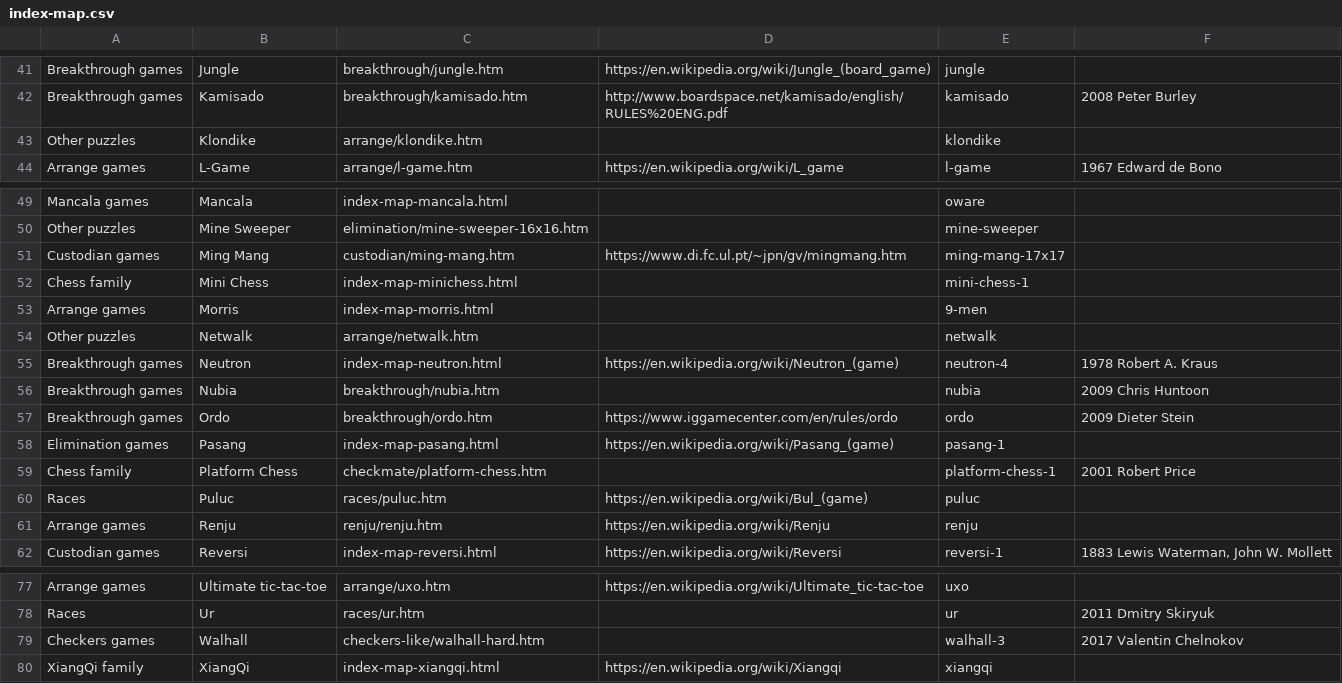
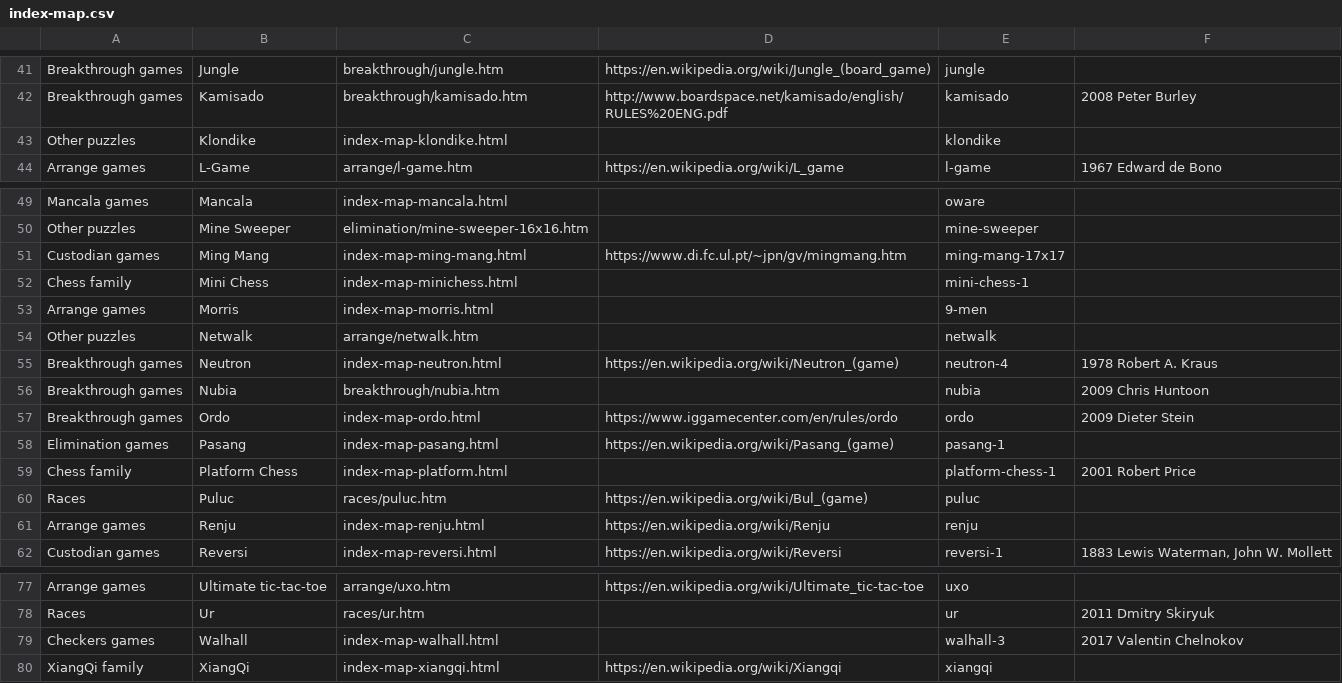
Before and after one commit to DagazProject/DagazProject.github.io, a CSV file: index-map.csv, drawn as a sheet; only a part is shown, gaps mark what is left out.

```diff
--- a/index-map.csv
+++ b/index-map.csv
@@ -42,3 +42,3 @@ Breakthrough games;Jungle;breakthrough/jungle.htm;https://en.wikipedia.org/wiki/
 Breakthrough games;Kamisado;breakthrough/kamisado.htm;http://www.boardspace.net/kamisado/english/RULES%20ENG.pdf;kamisado;2008 Peter Burley
-Other puzzles;Klondike;arrange/klondike.htm;;klondike;
+Other puzzles;Klondike;index-map-klondike.html;;klondike;
 Arrange games;L-Game;arrange/l-game.htm;https://en.wikipedia.org/wiki/L_game;l-game;1967 Edward de Bono
@@ -50,3 +50,3 @@ Mancala games;Mancala;index-map-mancala.html;;oware;
 Other puzzles;Mine Sweeper;elimination/mine-sweeper-16x16.htm;;mine-sweeper;
-Custodian games;Ming Mang;custodian/ming-mang.htm;https://www.di.fc.ul.pt/~jpn/gv/mingmang.htm;ming-mang-17x17;
+Custodian games;Ming Mang;index-map-ming-mang.html;https://www.di.fc.ul.pt/~jpn/gv/mingmang.htm;ming-mang-17x17;
 Chess family;Mini Chess;index-map-minichess.html;;mini-chess-1;
@@ -56,7 +56,7 @@ Breakthrough games;Neutron;index-map-neutron.html;https://en.wikipedia.org/wiki/
 Breakthrough games;Nubia;breakthrough/nubia.htm;;nubia;2009 Chris Huntoon
-Breakthrough games;Ordo;breakthrough/ordo.htm;https://www.iggamecenter.com/en/rules/ordo;ordo;2009 Dieter Stein
+Breakthrough games;Ordo;index-map-ordo.html;https://www.iggamecenter.com/en/rules/ordo;ordo;2009 Dieter Stein
 Elimination games;Pasang;index-map-pasang.html;https://en.wikipedia.org/wiki/Pasang_(game);pasang-1;
-Chess family;Platform Chess;checkmate/platform-chess.htm;;platform-chess-1;2001 Robert Price
+Chess family;Platform Chess;index-map-platform.html;;platform-chess-1;2001 Robert Price
 Races;Puluc;races/puluc.htm;https://en.wikipedia.org/wiki/Bul_(game);puluc;
-Arrange games;Renju;renju/renju.htm;https://en.wikipedia.org/wiki/Renju;renju;
+Arrange games;Renju;index-map-renju.html;https://en.wikipedia.org/wiki/Renju;renju;
 Custodian games;Reversi;index-map-reversi.html;https://en.wikipedia.org/wiki/Reversi;reversi-1;1883 Lewis Waterman, John W. Mollett
@@ -78,3 +78,3 @@ Arrange games;Ultimate tic-tac-toe;arrange/uxo.htm;https://en.wikipedia.org/wiki
 Races;Ur;races/ur.htm;;ur;2011 Dmitry Skiryuk
-Checkers games;Walhall;checkers-like/walhall-hard.htm;;walhall-3;2017 Valentin Chelnokov
+Checkers games;Walhall;index-map-walhall.html;;walhall-3;2017 Valentin Chelnokov
 XiangQi family;XiangQi;index-map-xiangqi.html;https://en.wikipedia.org/wiki/Xiangqi;xiangqi;
```
Also changed, not shown: index-map-chinese-checkers.csv, index-map-sliding.csv, 53 other files.
